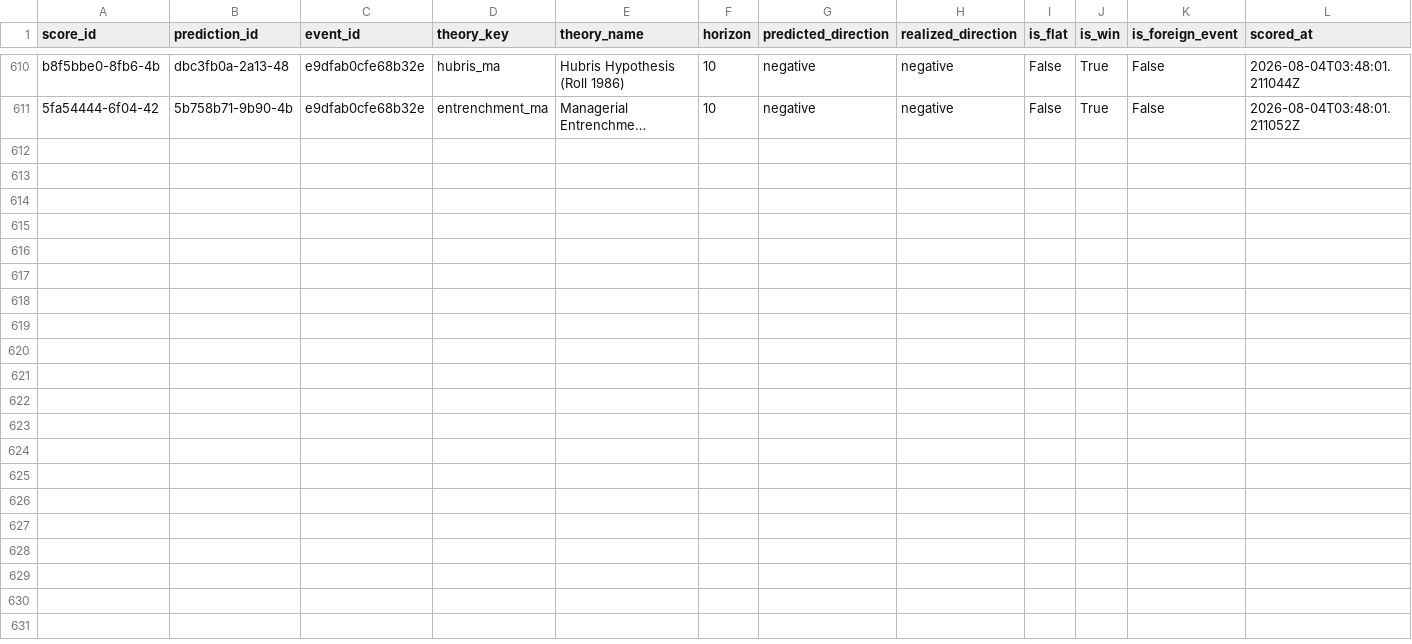
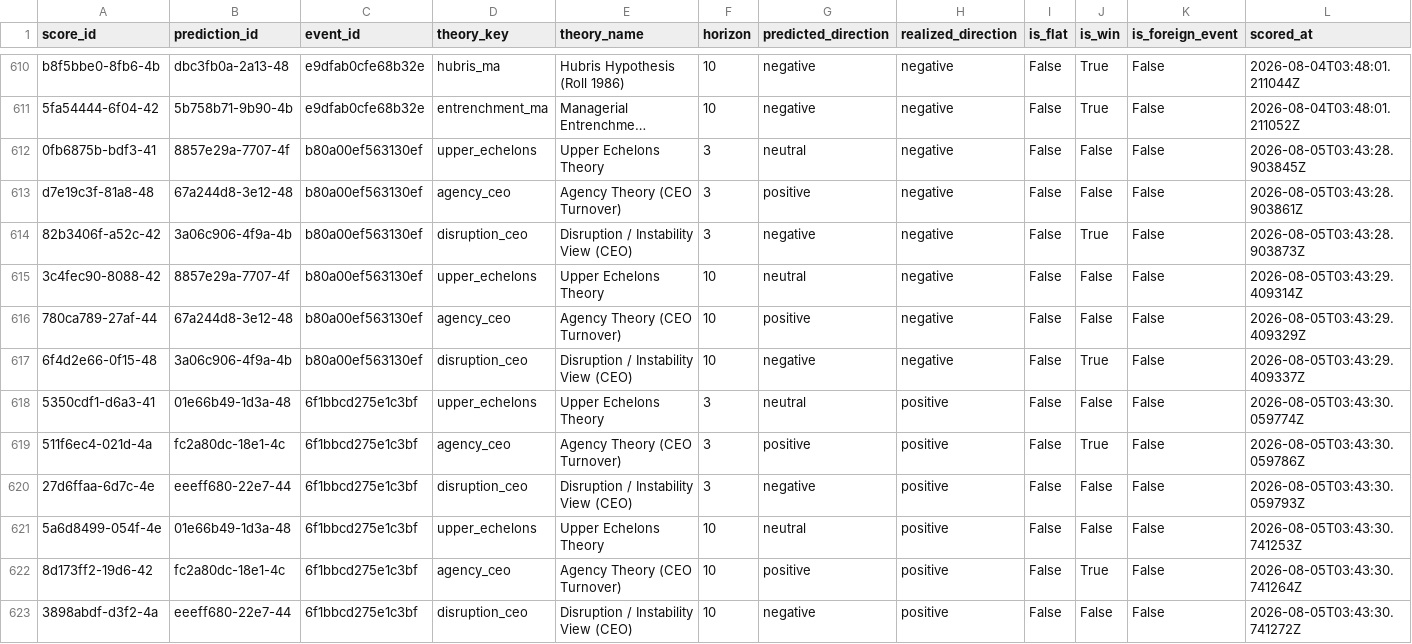
Before and after one commit to Arthurliangli/strategic-event-tracker, a CSV file: data/outcomes/scores.csv, drawn as a sheet; only a part is shown, gaps mark what is left out; long unchanged cells end in …; the diff names each change by its address in the sheet, - before the commit and + after, or states it on an @@ line.

Commit message:
score: 2026-08-05 03:43 UTC — auto-update outcomes & scores

```diff
--- a/data/outcomes/scores.csv
+++ b/data/outcomes/scores.csv
+row 612: 0fb6875b-bdf3-41 | 8857e29a-7707-4f | b80a00ef563130ef | upper_echelons | Upper Echelons Theory | 3 | neutral | negative | False | False | False | 2026-08-05T03:43:28.903845Z
+row 613: d7e19c3f-81a8-48 | 67a244d8-3e12-48 | b80a00ef563130ef | agency_ceo | Agency Theory (CEO Turnover) | 3 | positive | negative | False | False | False | 2026-08-05T03:43:28.903861Z
+row 614: 82b3406f-a52c-42 | 3a06c906-4f9a-4b | b80a00ef563130ef | disruption_ceo | Disruption / Instability View (CEO) | 3 | negative | negative | False | True | False | 2026-08-05T03:43:28.903873Z
+row 615: 3c4fec90-8088-42 | 8857e29a-7707-4f | b80a00ef563130ef | upper_echelons | Upper Echelons Theory | 10 | neutral | negative | False | False | False | 2026-08-05T03:43:29.409314Z
+row 616: 780ca789-27af-44 | 67a244d8-3e12-48 | b80a00ef563130ef | agency_ceo | Agency Theory (CEO Turnover) | 10 | positive | negative | False | False | False | 2026-08-05T03:43:29.409329Z
+row 617: 6f4d2e66-0f15-48 | 3a06c906-4f9a-4b | b80a00ef563130ef | disruption_ceo | Disruption / Instability View (CEO) | 10 | negative | negative | False | True | False | 2026-08-05T03:43:29.409337Z
+row 618: 5350cdf1-d6a3-41 | 01e66b49-1d3a-48 | 6f1bbcd275e1c3bf | upper_echelons | Upper Echelons Theory | 3 | neutral | positive | False | False | False | 2026-08-05T03:43:30.059774Z
+row 619: 511f6ec4-021d-4a | fc2a80dc-18e1-4c | 6f1bbcd275e1c3bf | agency_ceo | Agency Theory (CEO Turnover) | 3 | positive | positive | False | True | False | 2026-08-05T03:43:30.059786Z
+row 620: 27d6ffaa-6d7c-4e | eeeff680-22e7-44 | 6f1bbcd275e1c3bf | disruption_ceo | Disruption / Instability View (CEO) | 3 | negative | positive | False | False | False | 2026-08-05T03:43:30.059793Z
+row 621: 5a6d8499-054f-4e | 01e66b49-1d3a-48 | 6f1bbcd275e1c3bf | upper_echelons | Upper Echelons Theory | 10 | neutral | positive | False | False | False | 2026-08-05T03:43:30.741253Z
+row 622: 8d173ff2-19d6-42 | fc2a80dc-18e1-4c | 6f1bbcd275e1c3bf | agency_ceo | Agency Theory (CEO Turnover) | 10 | positive | positive | False | True | False | 2026-08-05T03:43:30.741264Z
+row 623: 3898abdf-d3f2-4a | eeeff680-22e7-44 | 6f1bbcd275e1c3bf | disruption_ceo | Disruption / Instability View (CEO) | 10 | negative | positive | False | False | False | 2026-08-05T03:43:30.741272Z
```
Also changed, not shown: data/outcomes/outcomes.csv.
